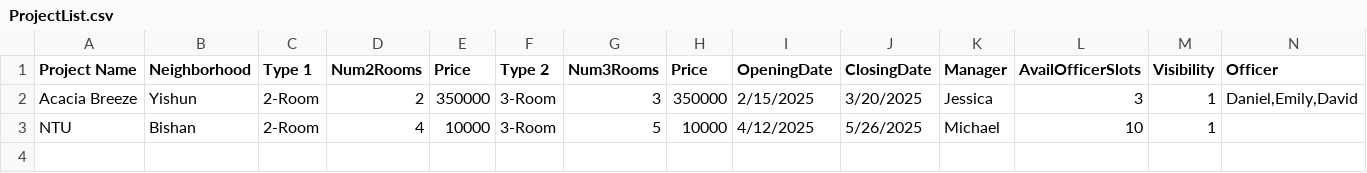
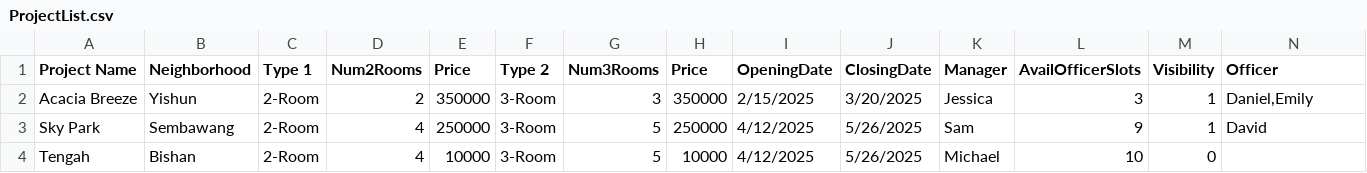
Before and after one commit to Qiyueyue123/SC2002, a CSV file: Hdb/database/ProjectList.csv, drawn as a sheet.

```diff
--- a/Hdb/database/ProjectList.csv
+++ b/Hdb/database/ProjectList.csv
@@ -1,3 +1,4 @@
 Project Name,Neighborhood,Type 1,Num2Rooms,Price,Type 2,Num3Rooms,Price,OpeningDate,ClosingDate,Manager,AvailOfficerSlots,Visibility,Officer
-Acacia Breeze,Yishun,2-Room,2,350000,3-Room,3,350000,2/15/2025,3/20/2025,Jessica,3,1,"Daniel,Emily,David"
-NTU,Bishan,2-Room,4,10000,3-Room,5,10000,4/12/2025,5/26/2025,Michael,10,1,""
+Acacia Breeze,Yishun,2-Room,2,350000,3-Room,3,350000,2/15/2025,3/20/2025,Jessica,3,1,"Daniel,Emily"
+Sky Park,Sembawang,2-Room,4,250000,3-Room,5,250000,4/12/2025,5/26/2025,Sam,9,1,"David"
+Tengah,Bishan,2-Room,4,10000,3-Room,5,10000,4/12/2025,5/26/2025,Michael,10,0,""
```
Also changed, not shown: 9 other files.
